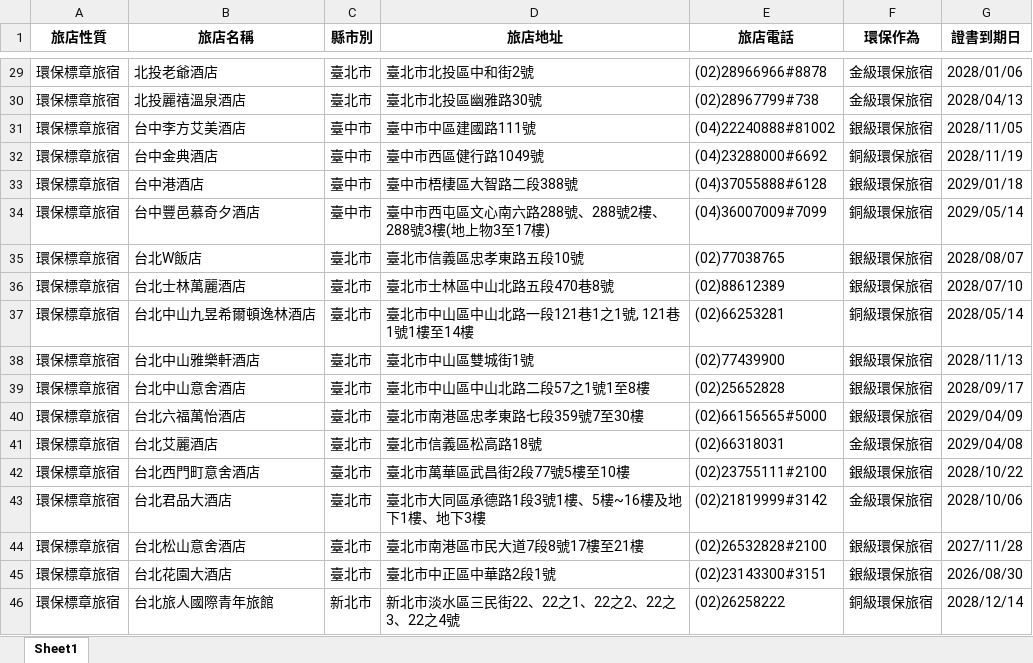
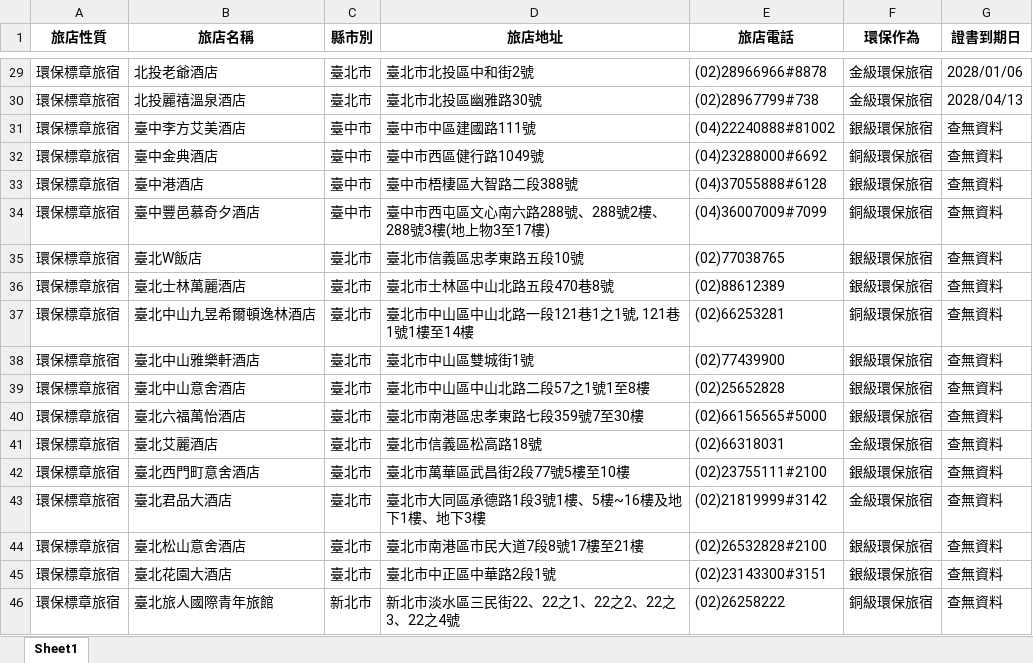
Before and after one commit to SealevelKID/greenlife, an Excel workbook: 環保旅宿_Selenium結果.xlsx, sheet Sheet1, drawn as a sheet; only a part is shown, gaps mark what is left out; values as stored, in another font and other column widths than the file's, no borders; the diff covers the shown part only; the diff names each change by its address in the sheet, - before the commit and + after, or states it on an @@ line.

```diff
--- a/環保旅宿_Selenium結果.xlsx (sheet Sheet1)
+++ b/環保旅宿_Selenium結果.xlsx (sheet Sheet1)
-B31 (旅店名稱): 台中李方艾美酒店
+B31 (旅店名稱): 臺中李方艾美酒店
-G31 (證書到期日): 2028/11/05
+G31 (證書到期日): 查無資料
-B32 (旅店名稱): 台中金典酒店
+B32 (旅店名稱): 臺中金典酒店
-G32 (證書到期日): 2028/11/19
+G32 (證書到期日): 查無資料
-B33 (旅店名稱): 台中港酒店
+B33 (旅店名稱): 臺中港酒店
-G33 (證書到期日): 2029/01/18
+G33 (證書到期日): 查無資料
-B34 (旅店名稱): 台中豐邑慕奇夕酒店
+B34 (旅店名稱): 臺中豐邑慕奇夕酒店
-G34 (證書到期日): 2029/05/14
+G34 (證書到期日): 查無資料
-B35 (旅店名稱): 台北W飯店
+B35 (旅店名稱): 臺北W飯店
-G35 (證書到期日): 2028/08/07
+G35 (證書到期日): 查無資料
-B36 (旅店名稱): 台北士林萬麗酒店
+B36 (旅店名稱): 臺北士林萬麗酒店
-G36 (證書到期日): 2028/07/10
+G36 (證書到期日): 查無資料
-B37 (旅店名稱): 台北中山九昱希爾頓逸林酒店
+B37 (旅店名稱): 臺北中山九昱希爾頓逸林酒店
-G37 (證書到期日): 2028/05/14
+G37 (證書到期日): 查無資料
-B38 (旅店名稱): 台北中山雅樂軒酒店
+B38 (旅店名稱): 臺北中山雅樂軒酒店
-G38 (證書到期日): 2028/11/13
+G38 (證書到期日): 查無資料
-B39 (旅店名稱): 台北中山意舍酒店
+B39 (旅店名稱): 臺北中山意舍酒店
-G39 (證書到期日): 2028/09/17
+G39 (證書到期日): 查無資料
-B40 (旅店名稱): 台北六福萬怡酒店
+B40 (旅店名稱): 臺北六福萬怡酒店
-G40 (證書到期日): 2029/04/09
+G40 (證書到期日): 查無資料
-B41 (旅店名稱): 台北艾麗酒店
+B41 (旅店名稱): 臺北艾麗酒店
-G41 (證書到期日): 2029/04/08
+G41 (證書到期日): 查無資料
-B42 (旅店名稱): 台北西門町意舍酒店
+B42 (旅店名稱): 臺北西門町意舍酒店
-G42 (證書到期日): 2028/10/22
+G42 (證書到期日): 查無資料
-B43 (旅店名稱): 台北君品大酒店
+B43 (旅店名稱): 臺北君品大酒店
-G43 (證書到期日): 2028/10/06
+G43 (證書到期日): 查無資料
-B44 (旅店名稱): 台北松山意舍酒店
+B44 (旅店名稱): 臺北松山意舍酒店
-G44 (證書到期日): 2027/11/28
+G44 (證書到期日): 查無資料
-B45 (旅店名稱): 台北花園大酒店
+B45 (旅店名稱): 臺北花園大酒店
-G45 (證書到期日): 2026/08/30
+G45 (證書到期日): 查無資料
-B46 (旅店名稱): 台北旅人國際青年旅館
+B46 (旅店名稱): 臺北旅人國際青年旅館
-G46 (證書到期日): 2028/12/14
+G46 (證書到期日): 查無資料
```
Also changed, not shown: 1 added row and 47 edited cells elsewhere in this sheet, 3 other files.
